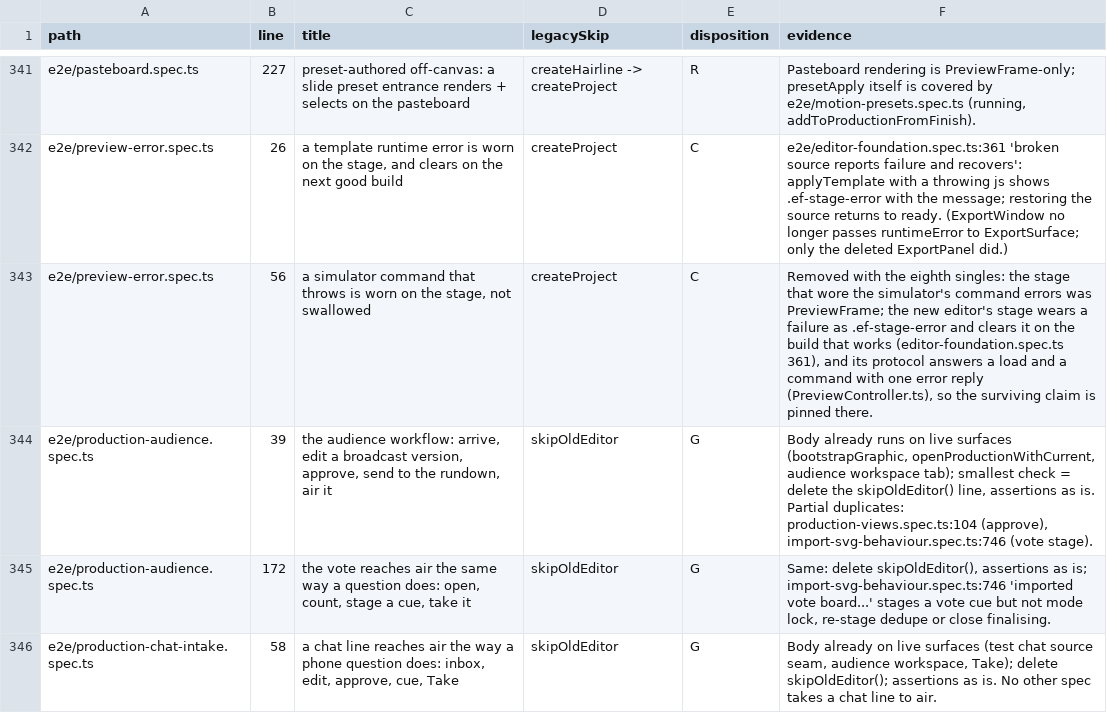
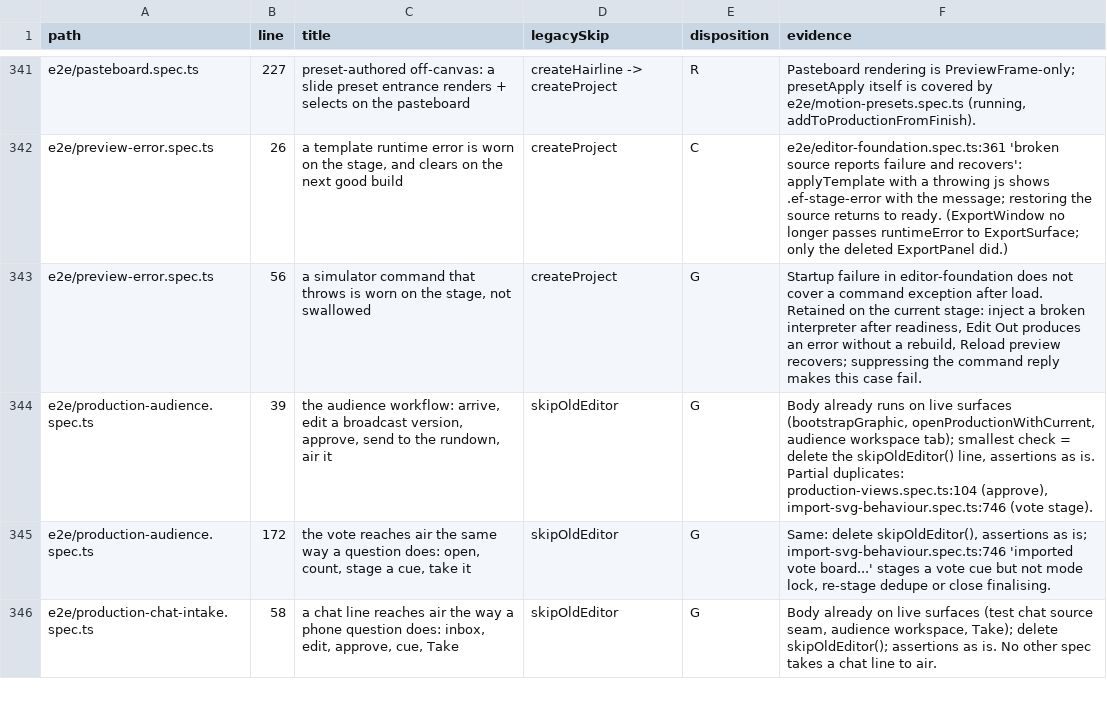
Before and after one commit to NoaCG/NoaCG-Studio, a TSV file: docs/work-specs/codebase-lean/evidence/test-dispositions.tsv, drawn as a sheet; only a part is shown, gaps mark what is left out.

```diff
--- a/docs/work-specs/codebase-lean/evidence/test-dispositions.tsv
+++ b/docs/work-specs/codebase-lean/evidence/test-dispositions.tsv
@@ -342,3 +342,3 @@ e2e/pasteboard.spec.ts	227	preset-authored off-canvas: a slide preset entrance r
 e2e/preview-error.spec.ts	26	a template runtime error is worn on the stage, and clears on the next good build	createProject	C	e2e/editor-foundation.spec.ts:361 'broken source reports failure and recovers': applyTemplate with a throwing js shows .ef-stage-error with the message; restoring the source returns to ready. (ExportWindow no longer passes runtimeError to ExportSurface; only the deleted ExportPanel did.)
-e2e/preview-error.spec.ts	56	a simulator command that throws is worn on the stage, not swallowed	createProject	C	Removed with the eighth singles: the stage that wore the simulator's command errors was PreviewFrame; the new editor's stage wears a failure as .ef-stage-error and clears it on the build that works (editor-foundation.spec.ts 361), and its protocol answers a load and a command with one error reply (PreviewController.ts), so the surviving claim is pinned there.
+e2e/preview-error.spec.ts	56	a simulator command that throws is worn on the stage, not swallowed	createProject	G	Startup failure in editor-foundation does not cover a command exception after load. Retained on the current stage: inject a broken interpreter after readiness, Edit Out produces an error without a rebuild, Reload preview recovers; suppressing the command reply makes this case fail.
 e2e/production-audience.spec.ts	39	the audience workflow: arrive, edit a broadcast version, approve, send to the rundown, air it	skipOldEditor	G	Body already runs on live surfaces (bootstrapGraphic, openProductionWithCurrent, audience workspace tab); smallest check = delete the skipOldEditor() line, assertions as is. Partial duplicates: production-views.spec.ts:104 (approve), import-svg-behaviour.spec.ts:746 (vote stage).
```
Also changed, not shown: 3 other files.
